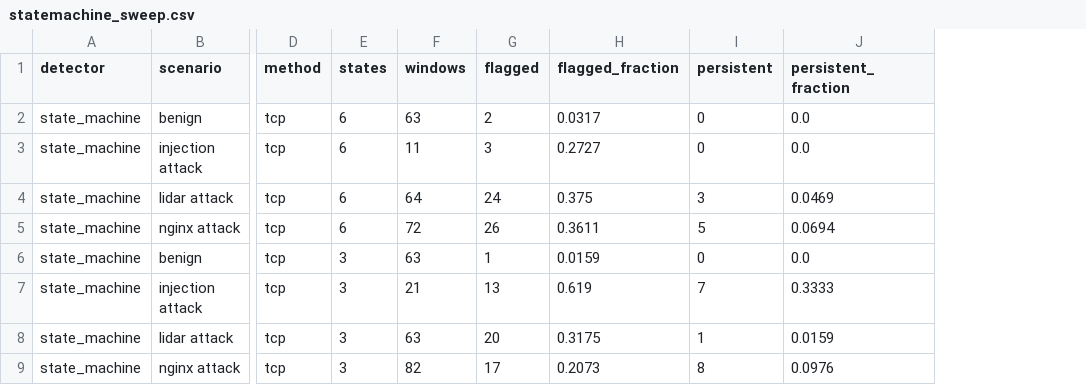
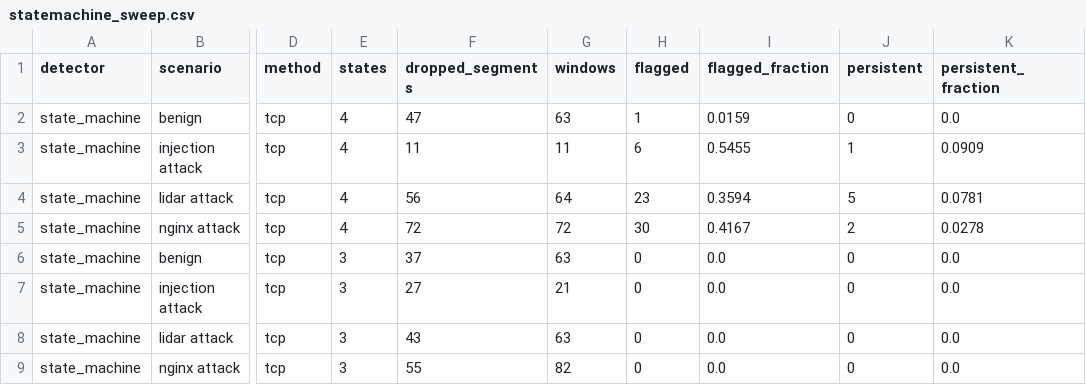
Before and after one commit to COStmau/RTCT1, a CSV file: Threat_Detection/outputs/statemachine_sweep.csv, drawn as a sheet; only a part is shown, gaps mark what is left out; addresses are those after the commit; the diff covers the shown part only; the diff names each change by its address in the sheet, - before the commit and + after, or states it on an @@ line.

Commit message:
drop window-boundary-crossing flows before pdfa fitting
Flows that span a capture-window boundary no longer leak packets across
windows; segment_flows splits them and reports the dropped count. The sweep
gains a dropped_segments column, the router-flannel injection stratum falls
below the window minimum and is excluded (43 -> 42 rows), and README/decision
log numbers are refreshed.

```diff
--- a/Threat_Detection/outputs/statemachine_sweep.csv
+++ b/Threat_Detection/outputs/statemachine_sweep.csv
+column F (dropped_segments), rows 2-9: 47 | 11 | 56 | 72 | 37 | 27 | 43 | 55
-E2:E5 (states): 6
+E2:E5 (states): 4
-H2 (flagged): 2
+H2 (flagged): 1
-I2 (flagged_fraction): 0.0317
+I2 (flagged_fraction): 0.0159
-H3 (flagged): 3
+H3 (flagged): 6
-I3 (flagged_fraction): 0.2727
+I3 (flagged_fraction): 0.5455
-J3 (persistent): 0
+J3 (persistent): 1
-K3 (persistent_fraction): 0.0
+K3 (persistent_fraction): 0.0909
-H4 (flagged): 24
+H4 (flagged): 23
-I4 (flagged_fraction): 0.375
+I4 (flagged_fraction): 0.3594
-J4 (persistent): 3
+J4 (persistent): 5
-K4 (persistent_fraction): 0.0469
+K4 (persistent_fraction): 0.0781
-H5 (flagged): 26
+H5 (flagged): 30
-I5 (flagged_fraction): 0.3611
+I5 (flagged_fraction): 0.4167
-J5 (persistent): 5
+J5 (persistent): 2
-K5 (persistent_fraction): 0.0694
+K5 (persistent_fraction): 0.0278
-H6 (flagged): 1
+H6 (flagged): 0
-I6 (flagged_fraction): 0.0159
+I6 (flagged_fraction): 0.0
-H7 (flagged): 13
+H7 (flagged): 0
-I7 (flagged_fraction): 0.619
+I7 (flagged_fraction): 0.0
-J7 (persistent): 7
+J7 (persistent): 0
-K7 (persistent_fraction): 0.3333
+K7 (persistent_fraction): 0.0
-H8 (flagged): 20
+H8 (flagged): 0
-I8 (flagged_fraction): 0.3175
+I8 (flagged_fraction): 0.0
-J8 (persistent): 1
+J8 (persistent): 0
-K8 (persistent_fraction): 0.0159
+K8 (persistent_fraction): 0.0
-H9 (flagged): 17
+H9 (flagged): 0
-I9 (flagged_fraction): 0.2073
+I9 (flagged_fraction): 0.0
-J9 (persistent): 8
+J9 (persistent): 0
-K9 (persistent_fraction): 0.0976
+K9 (persistent_fraction): 0.0
```
Also changed, not shown: 1 removed row and 125 edited cells elsewhere in this file, Threat_Detection/outputs/statemachine_pair.csv, 7 other files.
